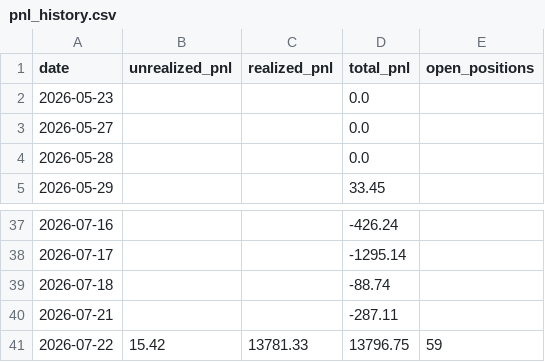
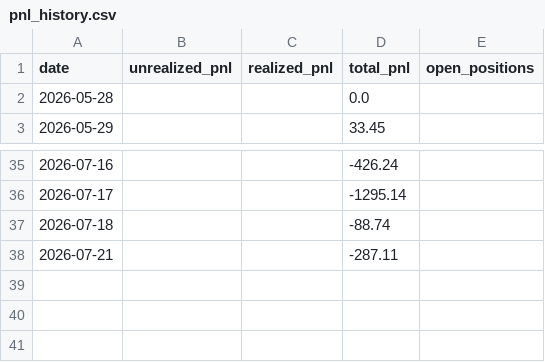
Before and after one commit to Southpaw3234/Quant-Terminal, a CSV file: data/predictions/pnl_history.csv, drawn as a sheet; only a part is shown, gaps mark what is left out; the diff names each change by its address in the sheet, - before the commit and + after, or states it on an @@ line.

```diff
--- a/data/predictions/pnl_history.csv
+++ b/data/predictions/pnl_history.csv
-row 2: 2026-05-23 |  |  | 0.0
-row 3: 2026-05-27 |  |  | 0.0
-row 41: 2026-07-22 | 15.42 | 13781.33 | 13796.75 | 59
```
Also changed, not shown: 1 other file.
